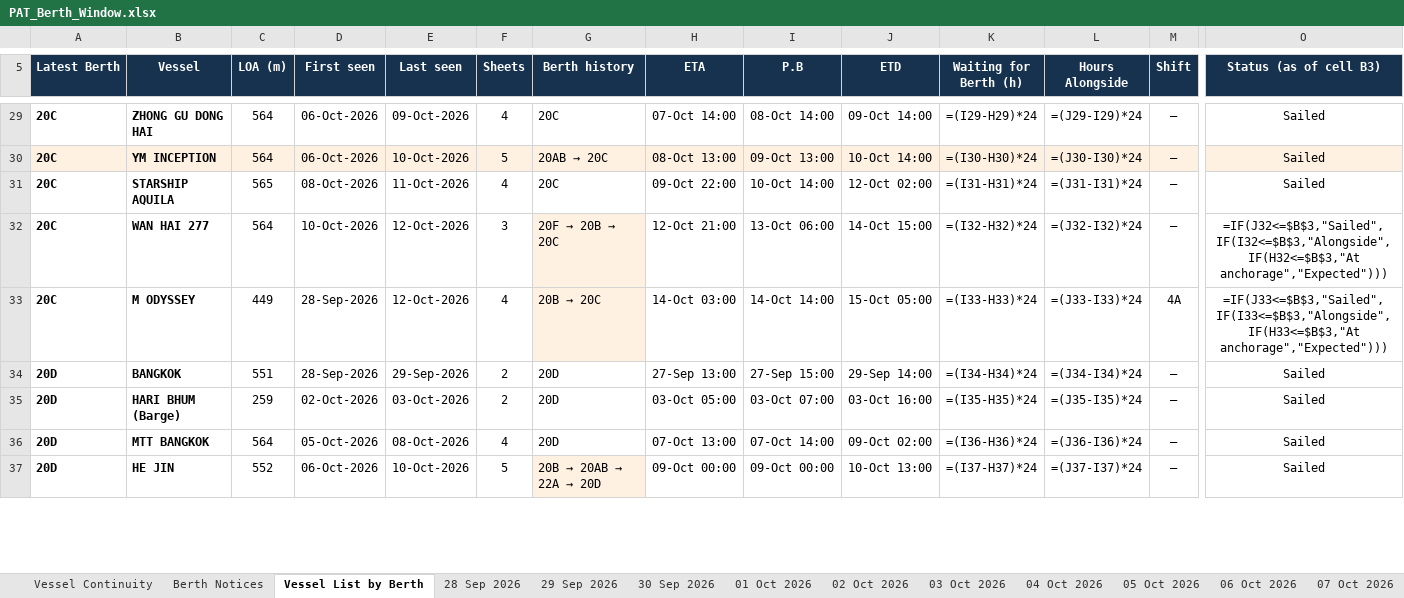
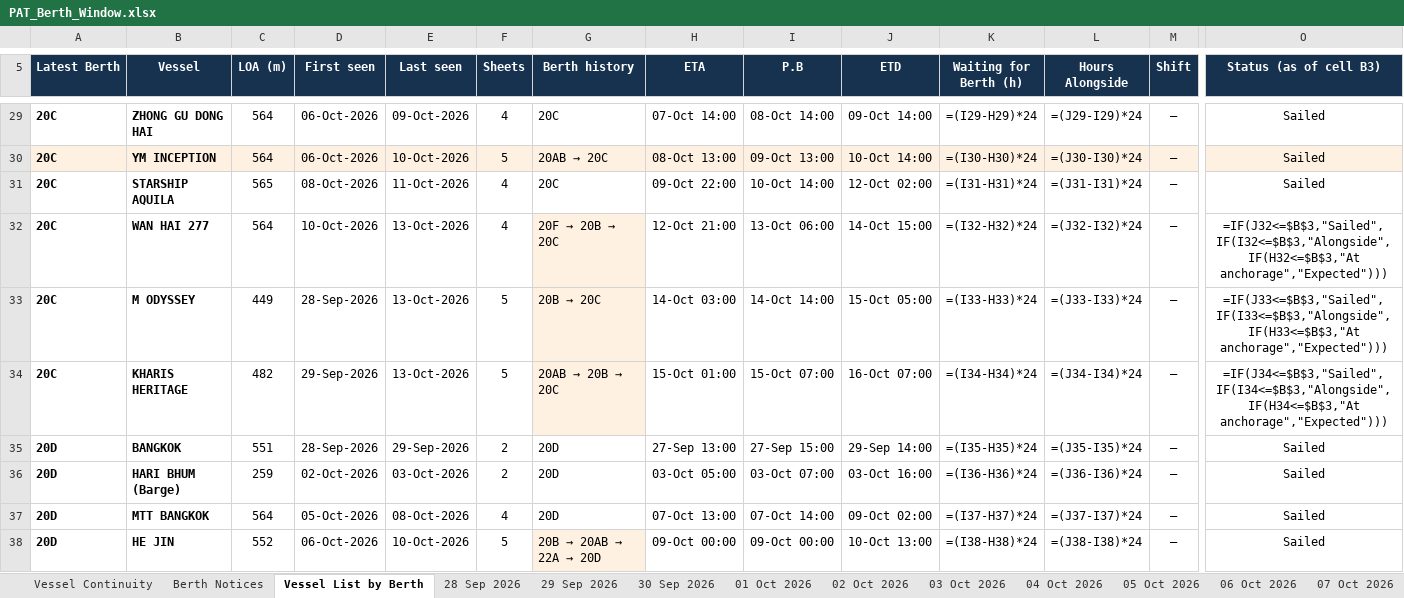
Before and after one commit to sirichai1265/PAT-BERTH, an Excel workbook: PAT_Berth_Window.xlsx, sheet Vessel List by Berth, drawn as a sheet; only a part is shown, gaps mark what is left out; values as stored, in another font and other column widths than the file's, no borders; formulas without a stored value are shown as written; addresses are those after the commit; rows hold the shown columns only; the diff covers the shown part only; the diff names each change by its address in the sheet, - before the commit and + after, or states it on an @@ line.

```diff
--- a/PAT_Berth_Window.xlsx (sheet Vessel List by Berth)
+++ b/PAT_Berth_Window.xlsx (sheet Vessel List by Berth)
-E32:E33 (Last seen): 12-Oct-2026
+E32:E33 (Last seen): 13-Oct-2026
-F32 (Sheets): 3
+F32 (Sheets): 4
-F33 (Sheets): 4
+F33 (Sheets): 5
-M33 (Shift): 4A
+M33 (Shift): –
+row 34: 20C | KHARIS HERITAGE | 482 | 29-Sep-2026 | 13-Oct-2026 | 5 | 20AB → 20B → 20C | 15-Oct 01:00 | 15-Oct 07:00 | 16-Oct 07:00 | =(I34-H34)*24 | =(J34-I34)*24 | – | =IF(J34<=$B$3,"Sailed",IF(I34<=$B$3,"Alongside",IF(H34<=$B$3,"At anchorage","Expected")))
-K35 (Waiting for Berth (h)): =(I34-H34)*24
+K35 (Waiting for Berth (h)): =(I35-H35)*24
-L35 (Hours Alongside): =(J34-I34)*24
+L35 (Hours Alongside): =(J35-I35)*24
-K36 (Waiting for Berth (h)): =(I35-H35)*24
+K36 (Waiting for Berth (h)): =(I36-H36)*24
-L36 (Hours Alongside): =(J35-I35)*24
+L36 (Hours Alongside): =(J36-I36)*24
-K37 (Waiting for Berth (h)): =(I36-H36)*24
+K37 (Waiting for Berth (h)): =(I37-H37)*24
-L37 (Hours Alongside): =(J36-I36)*24
+L37 (Hours Alongside): =(J37-I37)*24
-K38 (Waiting for Berth (h)): =(I37-H37)*24
+K38 (Waiting for Berth (h)): =(I38-H38)*24
-L38 (Hours Alongside): =(J37-I37)*24
+L38 (Hours Alongside): =(J38-I38)*24
```
Also changed, not shown: 2 added rows, 1 removed row and 76 edited cells elsewhere in this sheet, sheet Berth Notices, sheet Vessel Continuity, other sheet tabs, 01-10-2026/PAT_Berth_Window.xlsx, 02-10-2026/PAT_Berth_Window.xlsx, 19 other files.
